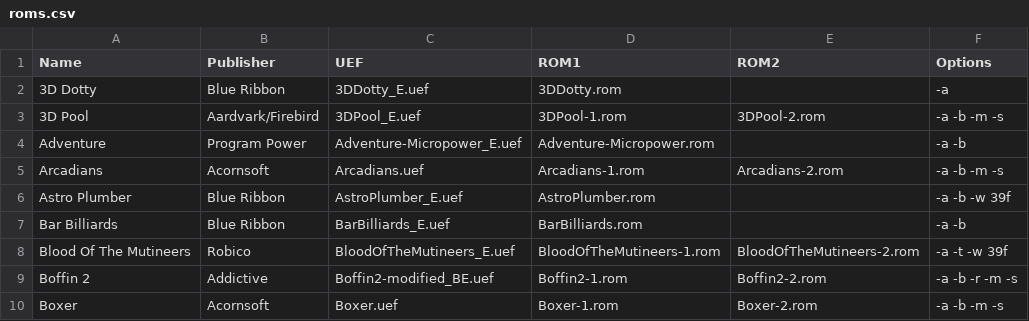
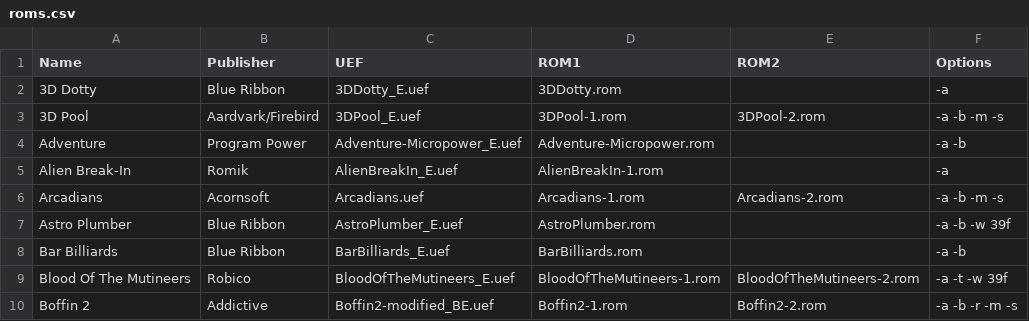
Before and after one commit to stardot/MegaGamesCartridge-ROM-recipes, a CSV file: roms.csv, drawn as a sheet; only a part is shown; the shorter side is filled out with more unchanged rows.

```diff
--- a/roms.csv
+++ b/roms.csv
@@ -4,2 +4,3 @@ Name,Publisher,UEF,ROM1,ROM2,Options
 Adventure,Program Power,Adventure-Micropower_E.uef,Adventure-Micropower.rom,,-a -b
+Alien Break-In,Romik,AlienBreakIn_E.uef,AlienBreakIn-1.rom,,-a
 Arcadians,Acornsoft,Arcadians.uef,Arcadians-1.rom,Arcadians-2.rom,-a -b -m -s
```
Also changed, not shown: 2 other files.
